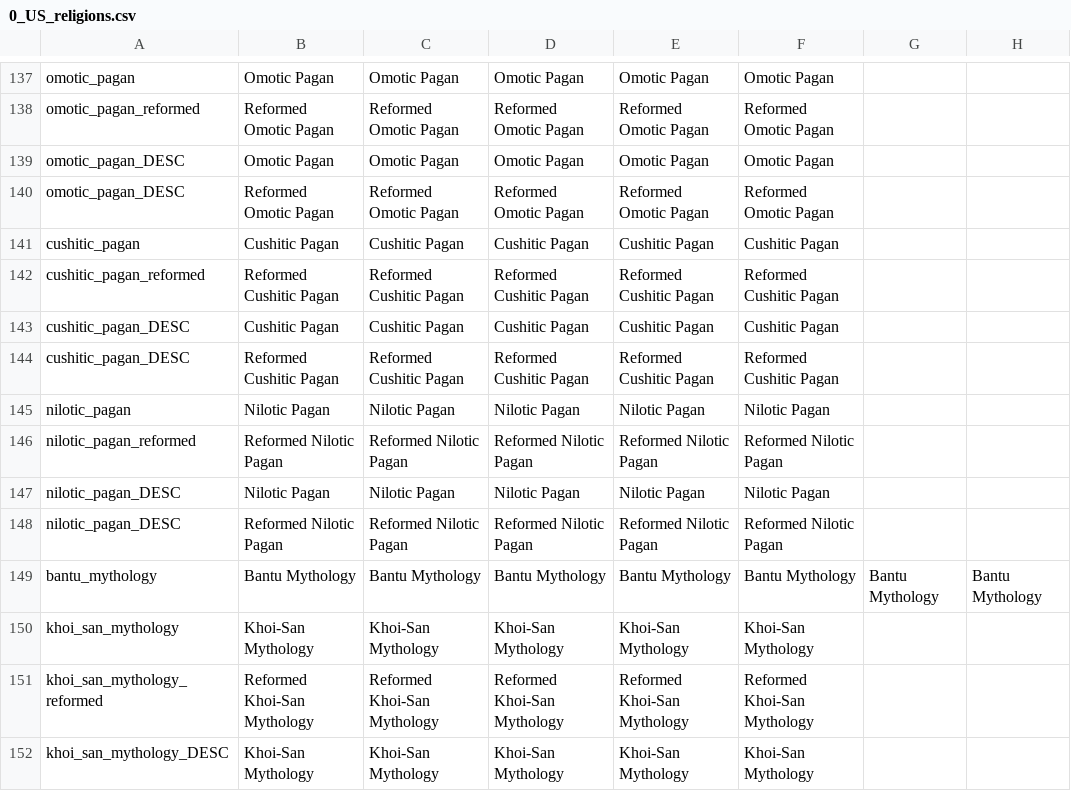
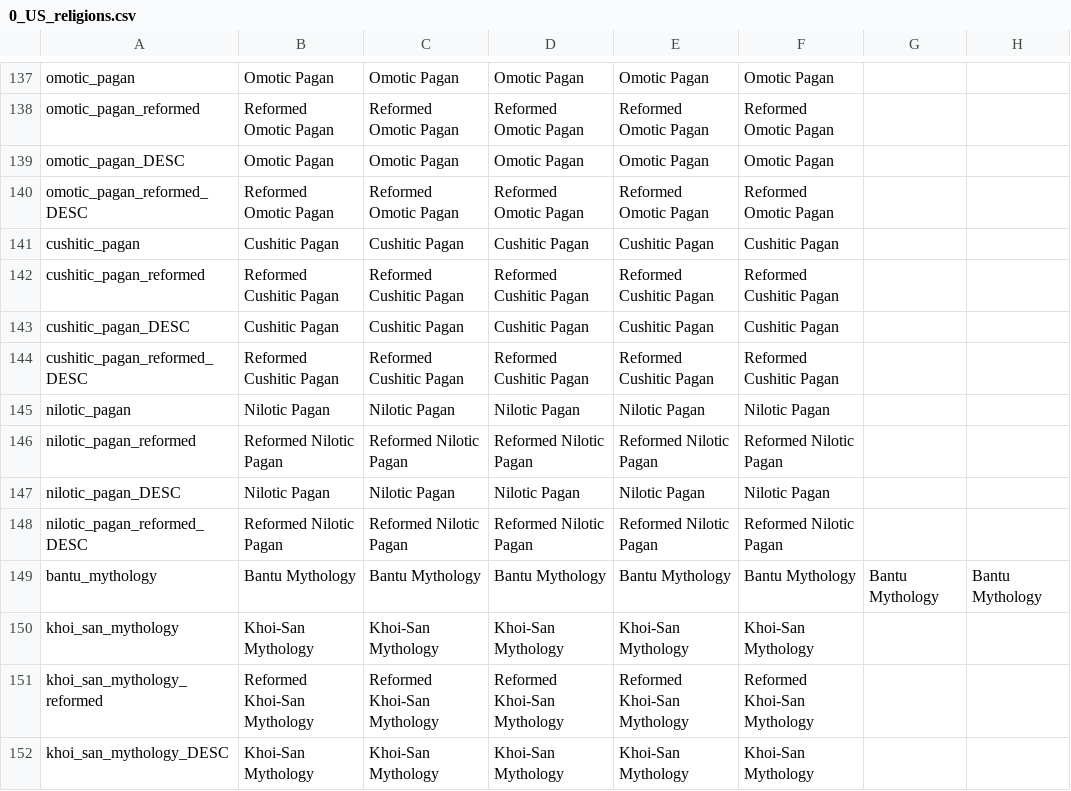
Before and after one commit to Elfin-Jedi/TiaraMod-HIP---RTP-, a CSV file: localisation/0_US_religions.csv, drawn as a sheet; only a part is shown, gaps mark what is left out; the diff names each change by its address in the sheet, - before the commit and + after, or states it on an @@ line.

```diff
--- a/localisation/0_US_religions.csv
+++ b/localisation/0_US_religions.csv
-A140: omotic_pagan_DESC
+A140: omotic_pagan_reformed_DESC
-A144: cushitic_pagan_DESC
+A144: cushitic_pagan_reformed_DESC
-A148: nilotic_pagan_DESC
+A148: nilotic_pagan_reformed_DESC
```
Also changed, not shown: localisation/0_Custom_religions.csv.
